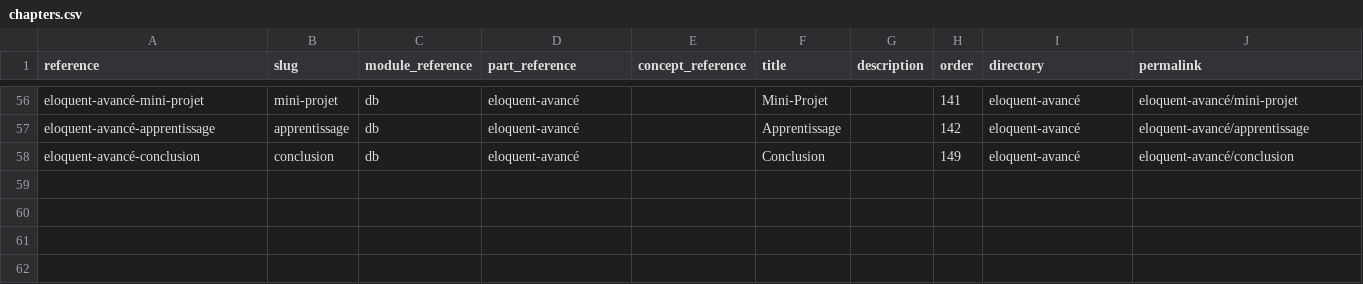
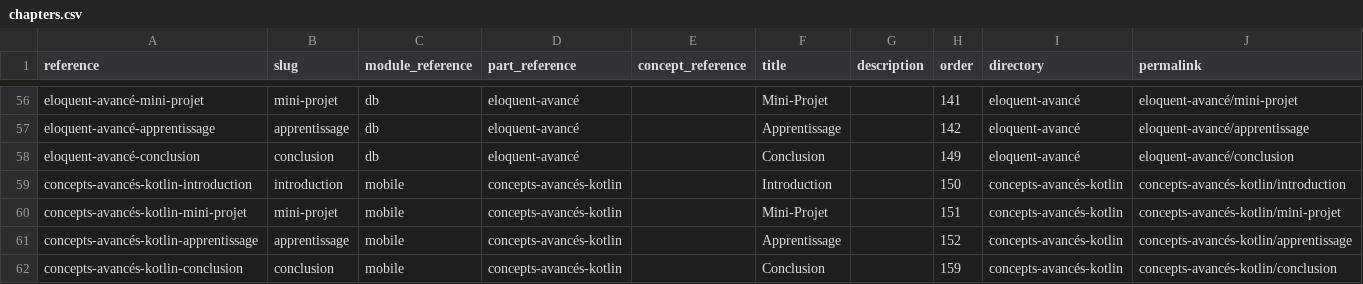
Before and after one commit to solicode-web-mobile/projets, a CSV file: _data/collections/chapters.csv, drawn as a sheet; only a part is shown, gaps mark what is left out.

```diff
--- a/_data/collections/chapters.csv
+++ b/_data/collections/chapters.csv
@@ -59 +59,5 @@
 "eloquent-avancé-conclusion","conclusion","db","eloquent-avancé","","Conclusion","","149","eloquent-avancé","eloquent-avancé/conclusion"
+"concepts-avancés-kotlin-introduction","introduction","mobile","concepts-avancés-kotlin","","Introduction","","150","concepts-avancés-kotlin","concepts-avancés-kotlin/introduction"
+"concepts-avancés-kotlin-mini-projet","mini-projet","mobile","concepts-avancés-kotlin","","Mini-Projet","","151","concepts-avancés-kotlin","concepts-avancés-kotlin/mini-projet"
+"concepts-avancés-kotlin-apprentissage","apprentissage","mobile","concepts-avancés-kotlin","","Apprentissage","","152","concepts-avancés-kotlin","concepts-avancés-kotlin/apprentissage"
+"concepts-avancés-kotlin-conclusion","conclusion","mobile","concepts-avancés-kotlin","","Conclusion","","159","concepts-avancés-kotlin","concepts-avancés-kotlin/conclusion"
```
Also changed, not shown: 10 other files.
